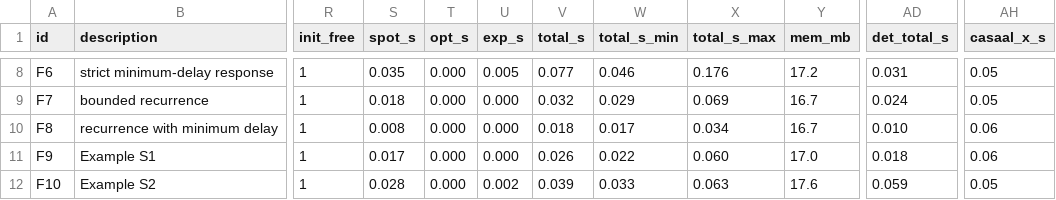
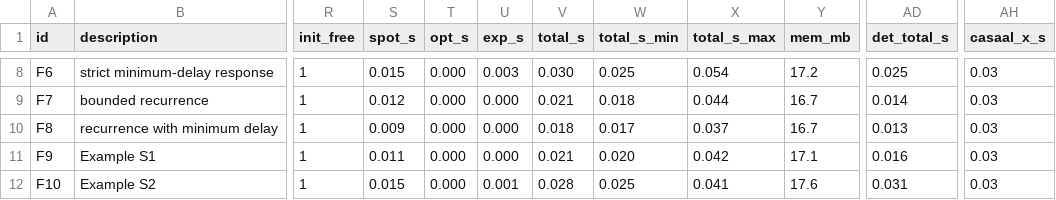
Before and after one commit to efares1/verified-tba-optimization-uppaal, a TSV file: evaluation/results.tsv, drawn as a sheet; only a part is shown, gaps mark what is left out; the diff covers the shown part only; the diff names each change by its address in the sheet, - before the commit and + after, or states it on an @@ line.

```diff
--- a/evaluation/results.tsv
+++ b/evaluation/results.tsv
-S8 (spot_s): 0.035
+S8 (spot_s): 0.015
-U8 (exp_s): 0.005
+U8 (exp_s): 0.003
-V8 (total_s): 0.077
+V8 (total_s): 0.030
-W8 (total_s_min): 0.046
+W8 (total_s_min): 0.025
-X8 (total_s_max): 0.176
+X8 (total_s_max): 0.054
-AD8 (det_total_s): 0.031
+AD8 (det_total_s): 0.025
-AH8:AH9 (casaal_x_s): 0.05
+AH8:AH9 (casaal_x_s): 0.03
-S9 (spot_s): 0.018
+S9 (spot_s): 0.012
-V9 (total_s): 0.032
+V9 (total_s): 0.021
-W9 (total_s_min): 0.029
+W9 (total_s_min): 0.018
-X9 (total_s_max): 0.069
+X9 (total_s_max): 0.044
-AD9 (det_total_s): 0.024
+AD9 (det_total_s): 0.014
-S10 (spot_s): 0.008
+S10 (spot_s): 0.009
-X10 (total_s_max): 0.034
+X10 (total_s_max): 0.037
-AD10 (det_total_s): 0.010
+AD10 (det_total_s): 0.013
-AH10:AH11 (casaal_x_s): 0.06
+AH10:AH11 (casaal_x_s): 0.03
-S11 (spot_s): 0.017
+S11 (spot_s): 0.011
-V11 (total_s): 0.026
+V11 (total_s): 0.021
-W11 (total_s_min): 0.022
+W11 (total_s_min): 0.020
-X11 (total_s_max): 0.060
+X11 (total_s_max): 0.042
-Y11 (mem_mb): 17.0
+Y11 (mem_mb): 17.1
-AD11 (det_total_s): 0.018
+AD11 (det_total_s): 0.016
-S12 (spot_s): 0.028
+S12 (spot_s): 0.015
-U12 (exp_s): 0.002
+U12 (exp_s): 0.001
-V12 (total_s): 0.039
+V12 (total_s): 0.028
-W12 (total_s_min): 0.033
+W12 (total_s_min): 0.025
-X12 (total_s_max): 0.063
+X12 (total_s_max): 0.041
-AD12 (det_total_s): 0.059
+AD12 (det_total_s): 0.031
-AH12 (casaal_x_s): 0.05
+AH12 (casaal_x_s): 0.03
```
Also changed, not shown: 149 edited cells elsewhere in this file, evaluation/acceptance_results.tsv, evaluation/interface_check.tsv, 22 other files.
